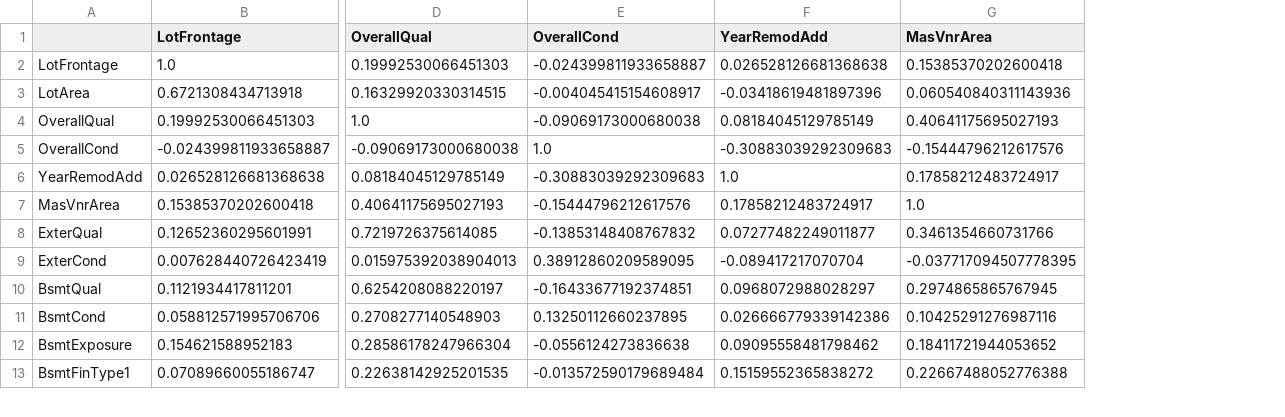
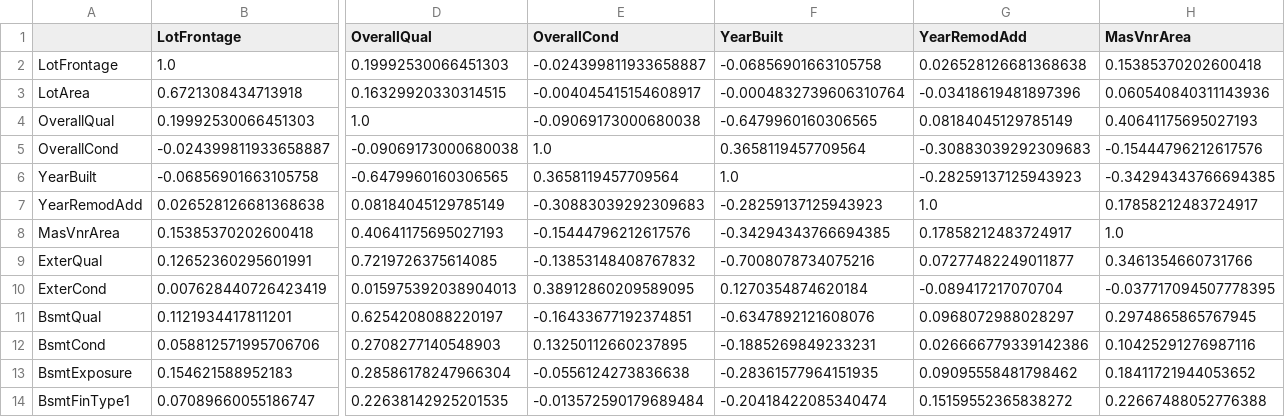
Before and after one commit to tiwariraj/MachineLearningProject, a CSV file: correlation.csv, drawn as a sheet; only a part is shown, gaps mark what is left out; addresses are those after the commit; rows hold the shown columns only; the diff names each change by its address in the sheet, - before the commit and + after, or states it on an @@ line.

```diff
--- a/correlation.csv
+++ b/correlation.csv
+column F (YearBuilt), rows 2-5: -0.06856901663105758 | -0.0004832739606310764 | -0.6479960160306565 | 0.3658119457709564; rows 7-14: -0.28259137125943923 | -0.34294343766694385 | -0.7008078734075216 | 0.1270354874620184 | -0.6347892121608076 | -0.1885269849233231 | -0.28361577964151935 | -0.20418422085340474
+row 6: YearBuilt | -0.06856901663105758 | -0.6479960160306565 | 0.3658119457709564 | 1.0 | -0.28259137125943923 | -0.34294343766694385
```
Also changed, not shown: finaltest.csv, 2 other files.
